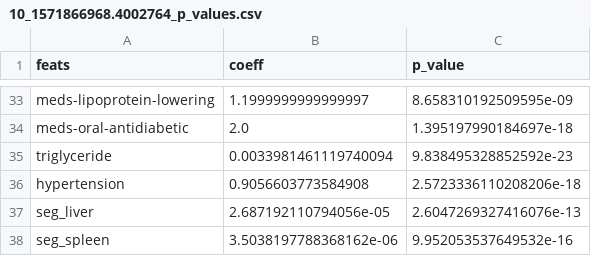
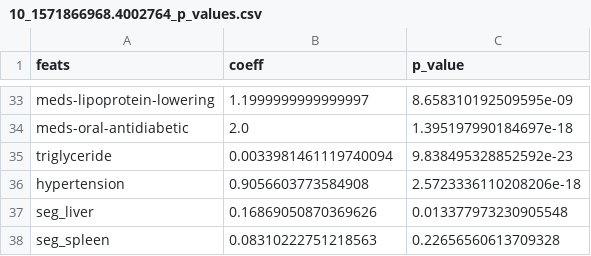
Before and after one commit to jyotirmay123/BNN-for-Uncertainty-Estimation-of-Imaging-Biomarkers, a CSV file: projects/full_bayesian/reports/full_bayesian_KORA_v2/KORA/10_1571866968.4002764_p_values.csv, drawn as a sheet; only a part is shown, gaps mark what is left out.

```diff
--- a/projects/full_bayesian/reports/full_bayesian_KORA_v2/KORA/10_1571866968.4002764_p_values.csv
+++ b/projects/full_bayesian/reports/full_bayesian_KORA_v2/KORA/10_1571866968.4002764_p_values.csv
@@ -36,3 +36,3 @@ triglyceride,0.0033981461119740094,9.838495328852592e-23
 hypertension,0.9056603773584908,2.5723336110208206e-18
-seg_liver,2.687192110794056e-05,2.6047269327416076e-13
-seg_spleen,3.5038197788368162e-06,9.952053537649532e-16
+seg_liver,0.16869050870369626,0.013377973230905548
+seg_spleen,0.08310222751218563,0.22656560613709328
```
Also changed, not shown: projects/full_bayesian/reports/full_bayesian_KORA_v2/KORA/10_1571866968.4002764_concat_report_final.csv, projects/full_bayesian/reports/full_bayesian_KORA_v2/KORA/10_1571866968.4002764_sample_count_report.csv, 8 other files.
